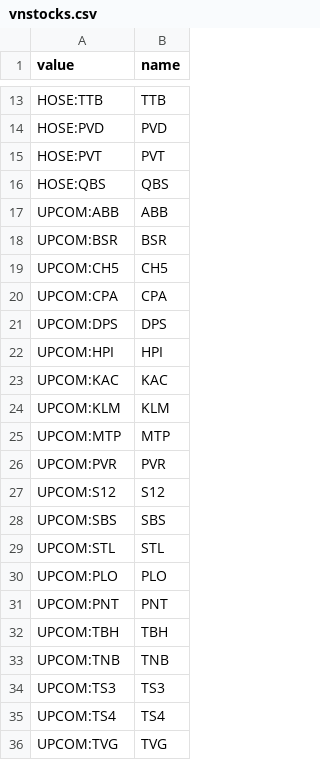
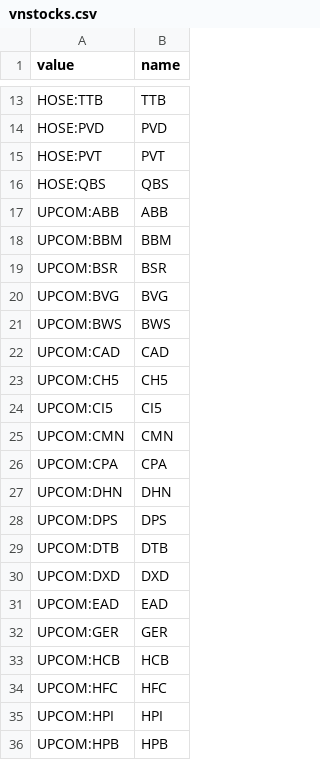
Before and after one commit to ngatttnl/streamlitapp, a CSV file: vnstocks.csv, drawn as a sheet; only a part is shown, gaps mark what is left out; the shorter side is filled out with more unchanged rows; the diff covers the shown part only.

```diff
--- a/vnstocks.csv
+++ b/vnstocks.csv
@@ -17,6 +17,20 @@ value, name
 "UPCOM:ABB",ABB
+"UPCOM:BBM",BBM
 "UPCOM:BSR",BSR
+"UPCOM:BVG",BVG
+"UPCOM:BWS",BWS
+"UPCOM:CAD",CAD
 "UPCOM:CH5",CH5
+"UPCOM:CI5",CI5
+"UPCOM:CMN",CMN
 "UPCOM:CPA",CPA
+"UPCOM:DHN",DHN
 "UPCOM:DPS",DPS
+"UPCOM:DTB",DTB
+"UPCOM:DXD",DXD
+"UPCOM:EAD",EAD
+"UPCOM:GER",GER
+"UPCOM:HCB",HCB
+"UPCOM:HFC",HFC
 "UPCOM:HPI",HPI
+"UPCOM:HPB",HPB
```
Also changed, not shown: 22 added rows elsewhere in this file, 1 other file.
